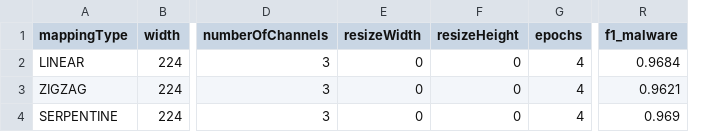
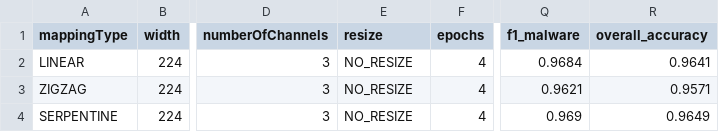
Before and after one commit to DomenicoBianchini/pe-image-conversion, a CSV file: results/classification_metrics.csv, drawn as a sheet; only a part is shown, gaps mark what is left out; removed rows and columns are numbered as before the commit, all else as after; the diff names each change by its address in the sheet, - before the commit and + after, or states it on an @@ line.

Commit message:
Updated results

```diff
--- a/results/classification_metrics.csv
+++ b/results/classification_metrics.csv
-column F (resizeHeight), rows 2-4: all 0
+column R (overall_accuracy), rows 2-4: 0.9641 | 0.9571 | 0.9649
-E1: resizeWidth
+E1: resize
-E2:E4 (resize): 0
+E2:E4 (resize): NO_RESIZE
```
